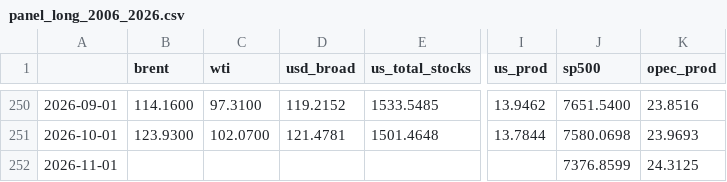
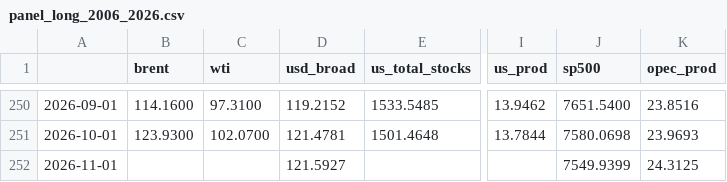
Before and after one commit to matiasputkonen/oljymalli, a CSV file: data/panel_long_2006_2026.csv, drawn as a sheet; only a part is shown, gaps mark what is left out; the diff names each change by its address in the sheet, - before the commit and + after, or states it on an @@ line.

```diff
--- a/data/panel_long_2006_2026.csv
+++ b/data/panel_long_2006_2026.csv
-D252 (usd_broad): (empty)
+D252 (usd_broad): 121.5927
-J252 (sp500): 7376.8599
+J252 (sp500): 7549.9399
```
Also changed, not shown: data/forecast_log.csv, data/panel_monthly.csv, 48 other files.
